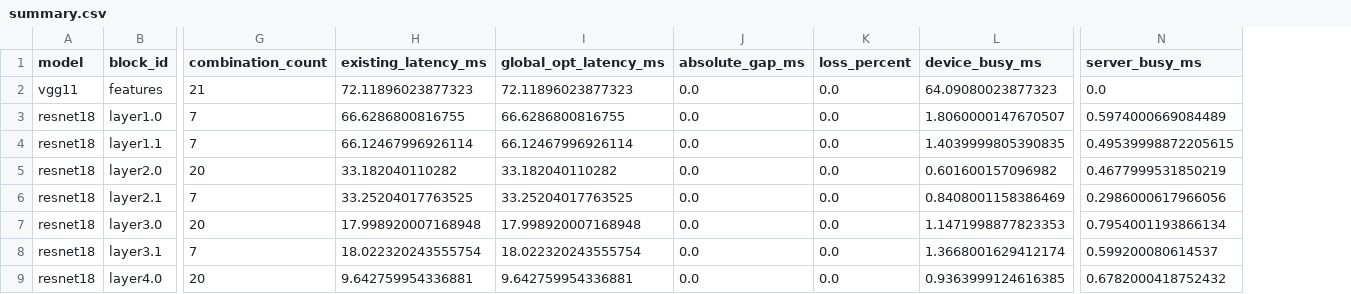
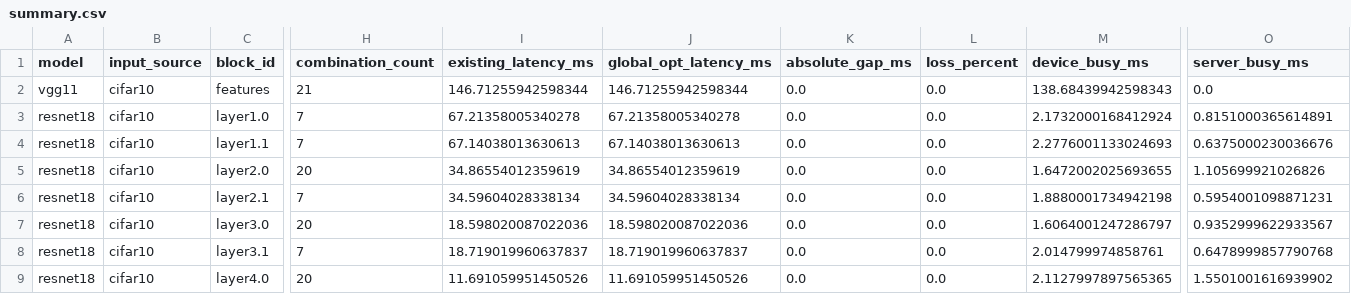
Before and after one commit to HyeonWooJang726/Pipeline_DAG_DNN-simulation, a CSV file: experiments/decc_global_gap/results_proof/summary.csv, drawn as a sheet; only a part is shown, gaps mark what is left out; addresses are those after the commit; the diff covers the shown part only; the diff names each change by its address in the sheet, - before the commit and + after, or states it on an @@ line.

Commit message:
Add single proof latency plot and summary

```diff
--- a/experiments/decc_global_gap/results_proof/summary.csv
+++ b/experiments/decc_global_gap/results_proof/summary.csv
+column B (input_source), rows 2-9: all cifar10
-I2 (existing_latency_ms): 72.11896023877323
+I2 (existing_latency_ms): 146.71255942598344
-J2 (global_opt_latency_ms): 72.11896023877323
+J2 (global_opt_latency_ms): 146.71255942598344
-M2 (device_busy_ms): 64.09080023877323
+M2 (device_busy_ms): 138.68439942598343
-I3 (existing_latency_ms): 66.6286800816755
+I3 (existing_latency_ms): 67.21358005340278
-J3 (global_opt_latency_ms): 66.6286800816755
+J3 (global_opt_latency_ms): 67.21358005340278
-M3 (device_busy_ms): 1.8060000147670507
+M3 (device_busy_ms): 2.1732000168412924
-O3 (server_busy_ms): 0.5974000669084489
+O3 (server_busy_ms): 0.8151000365614891
-I4 (existing_latency_ms): 66.12467996926114
+I4 (existing_latency_ms): 67.14038013630613
-J4 (global_opt_latency_ms): 66.12467996926114
+J4 (global_opt_latency_ms): 67.14038013630613
-M4 (device_busy_ms): 1.4039999805390835
+M4 (device_busy_ms): 2.2776001133024693
-O4 (server_busy_ms): 0.49539998872205615
+O4 (server_busy_ms): 0.6375000230036676
-I5 (existing_latency_ms): 33.182040110282
+I5 (existing_latency_ms): 34.86554012359619
-J5 (global_opt_latency_ms): 33.182040110282
+J5 (global_opt_latency_ms): 34.86554012359619
-M5 (device_busy_ms): 0.601600157096982
+M5 (device_busy_ms): 1.6472002025693655
-O5 (server_busy_ms): 0.4677999531850219
+O5 (server_busy_ms): 1.105699921026826
-I6 (existing_latency_ms): 33.25204017763525
+I6 (existing_latency_ms): 34.59604028338134
-J6 (global_opt_latency_ms): 33.25204017763525
+J6 (global_opt_latency_ms): 34.59604028338134
-M6 (device_busy_ms): 0.8408001158386469
+M6 (device_busy_ms): 1.8880001734942198
-O6 (server_busy_ms): 0.2986000617966056
+O6 (server_busy_ms): 0.5954001098871231
-I7 (existing_latency_ms): 17.998920007168948
+I7 (existing_latency_ms): 18.598020087022036
-J7 (global_opt_latency_ms): 17.998920007168948
+J7 (global_opt_latency_ms): 18.598020087022036
-M7 (device_busy_ms): 1.1471998877823353
+M7 (device_busy_ms): 1.6064001247286797
-O7 (server_busy_ms): 0.7954001193866134
+O7 (server_busy_ms): 0.9352999622933567
-I8 (existing_latency_ms): 18.022320243555754
+I8 (existing_latency_ms): 18.719019960637837
-J8 (global_opt_latency_ms): 18.022320243555754
+J8 (global_opt_latency_ms): 18.719019960637837
-M8 (device_busy_ms): 1.3668001629412174
+M8 (device_busy_ms): 2.014799974858761
-O8 (server_busy_ms): 0.599200080614537
+O8 (server_busy_ms): 0.6478999857790768
-I9 (existing_latency_ms): 9.642759954336881
+I9 (existing_latency_ms): 11.691059951450526
-J9 (global_opt_latency_ms): 9.642759954336881
+J9 (global_opt_latency_ms): 11.691059951450526
-M9 (device_busy_ms): 0.9363999124616385
+M9 (device_busy_ms): 2.1127997897565365
-O9 (server_busy_ms): 0.6782000418752432
+O9 (server_busy_ms): 1.5501001616939902
```
Also changed, not shown: 71 edited cells elsewhere in this file, 2 other files.
